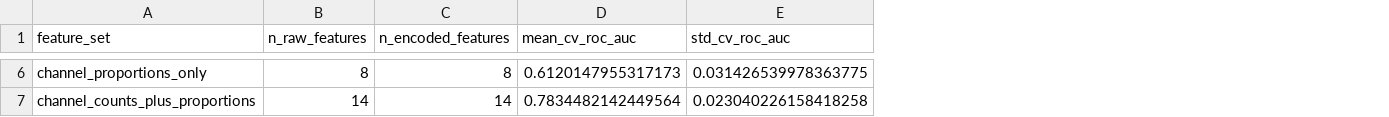
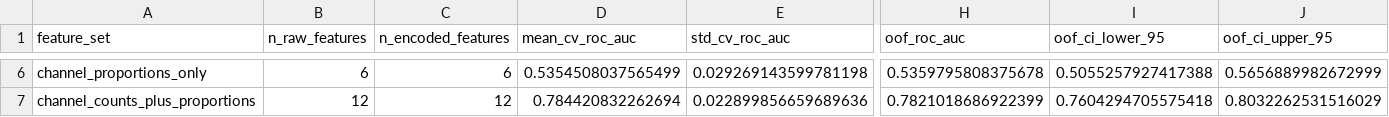
Before and after one commit to AI-Peak/Multi-Touch-Attribution-Data-Validity, a CSV file: model/logistic_regression/outputs/feature_ablation_results.csv, drawn as a sheet; only a part is shown, gaps mark what is left out; the diff covers the shown part only; the diff names each change by its address in the sheet, - before the commit and + after, or states it on an @@ line.

```diff
--- a/model/logistic_regression/outputs/feature_ablation_results.csv
+++ b/model/logistic_regression/outputs/feature_ablation_results.csv
+column H (oof_roc_auc), rows 6-7: 0.5359795808375678 | 0.7821018686922399
+column I (oof_ci_lower_95), rows 6-7: 0.5055257927417388 | 0.7604294705575418
+column J (oof_ci_upper_95), rows 6-7: 0.5656889982672999 | 0.8032262531516029
-B6 (n_raw_features): 8
+B6 (n_raw_features): 6
-C6 (n_encoded_features): 8
+C6 (n_encoded_features): 6
-D6 (mean_cv_roc_auc): 0.6120147955317173
+D6 (mean_cv_roc_auc): 0.5354508037565499
-E6 (std_cv_roc_auc): 0.031426539978363775
+E6 (std_cv_roc_auc): 0.029269143599781198
-B7 (n_raw_features): 14
+B7 (n_raw_features): 12
-C7 (n_encoded_features): 14
+C7 (n_encoded_features): 12
-D7 (mean_cv_roc_auc): 0.7834482142449564
+D7 (mean_cv_roc_auc): 0.784420832262694
-E7 (std_cv_roc_auc): 0.023040226158418258
+E7 (std_cv_roc_auc): 0.022899856659689636
```
Also changed, not shown: 83 edited cells elsewhere in this file, model/logistic_regression/outputs/holdout_model_metrics.csv, model/logistic_regression/outputs/repeated_cv_fold_results.csv, 34 other files.
